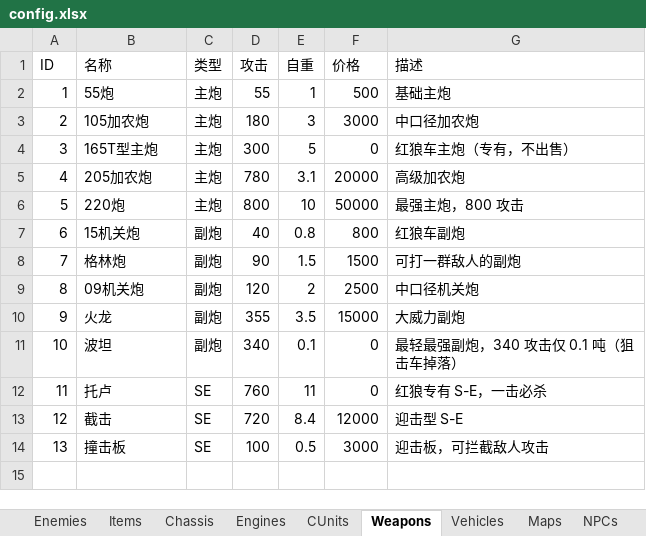
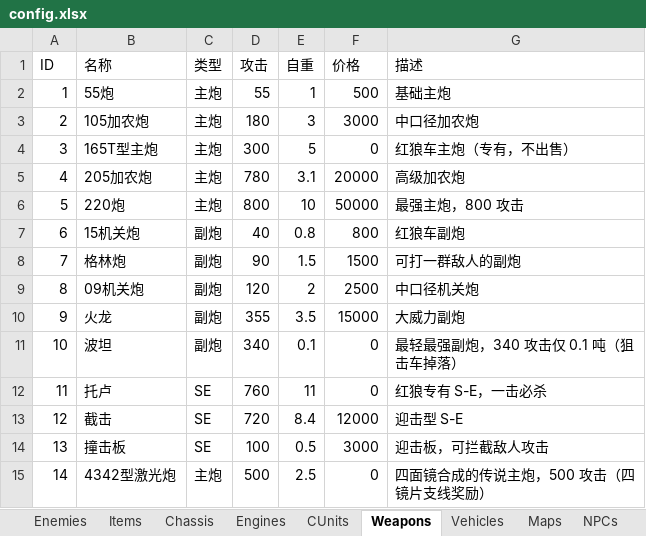
Before and after one commit to siwpan95/game-prototypes, an Excel workbook: config.xlsx, sheet Weapons, drawn as a sheet; values as stored, in another font and other column widths than the file's, no borders; the diff names each change by its address in the sheet, - before the commit and + after, or states it on an @@ line.

Commit message:
feat(p3+): T5 规划收尾——四面镜激光炮/赏金首档案/兴奋剂/配置校验/博士手记
对照 docs/完善规划.md 的缺口逐项补齐：
- 四镜片激光炮支线（规划 T3.3）：四面镜(21-24)由神秘人/弗朗/
  波特/沙漠之舟必掉，集齐找文徇合成 4342 型激光炮（主炮 500 攻，
  孔满时提示先开孔），配原创台词
- 赏金首图鉴（规划 T3.5）：图鉴新增"赏金首档案"区，已缉拿的
  显示悬赏/描述，在逃显示 ？？？
- 兴奋剂实装（T2.5 遗留承诺）：buff_atk 效果类型，战斗中 +20% 攻，
  新增兴奋剂Ⅱ（+40%，黑市 600G）；非战斗使用提示需战斗中
- 博士手记（规划 T3.6）：五篇世界观原创文档（大破坏/永恒伊甸/
  造梦者/诺亚叛变/红狼），按章节解锁，H 键查看
- 配置表校验（规划 T4.4）：tests/smoke_config.py——ID 唯一/
  引用有效（部件/掉落/任务目标/商品）/数值范围/赏金首遭遇率/
  四面镜支线可行性
- 新增 tests/smoke_finale.py + 3 处旧断言同步（物品 25/武器 14/
  手记解锁）；全套 19/19；发行 exe 重新打包并 --smoke 自检通过

```diff
--- a/config.xlsx (sheet Weapons)
+++ b/config.xlsx (sheet Weapons)
+row 15: 14 | 4342型激光炮 | 主炮 | 500 | 2.5 | 0 | 四面镜合成的传说主炮，500 攻击（四镜片支线奖励）
```
Also changed, not shown: sheet Items, sheet Enemies, 9 other files.
